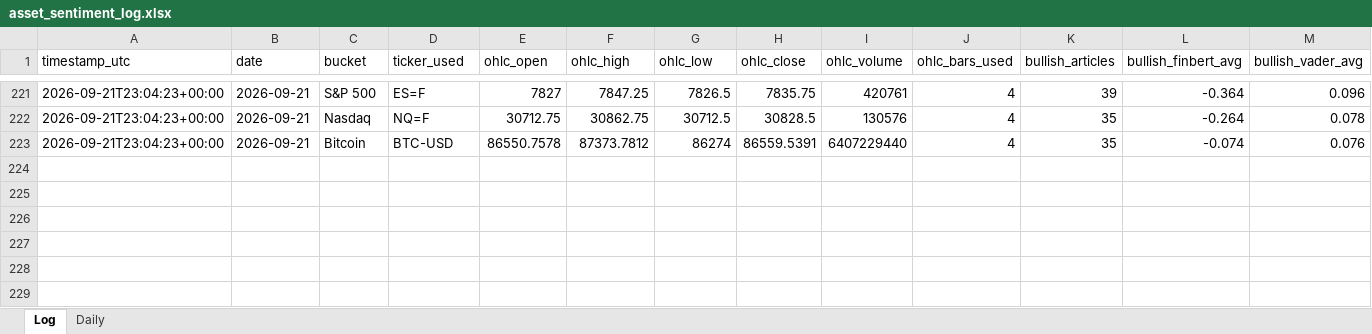
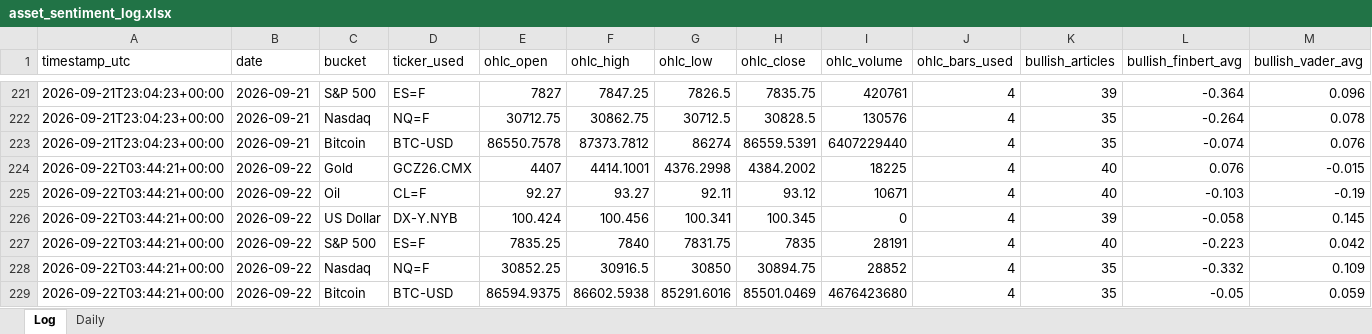
Before and after one commit to Jamesssurfer/AssetsNews_Sentiment, an Excel workbook: data/asset_sentiment_log.xlsx, sheet Log, drawn as a sheet; only a part is shown, gaps mark what is left out; values as stored, in another font and other column widths than the file's, no borders; rows hold the shown columns only; the diff names each change by its address in the sheet, - before the commit and + after, or states it on an @@ line.

```diff
--- a/data/asset_sentiment_log.xlsx (sheet Log)
+++ b/data/asset_sentiment_log.xlsx (sheet Log)
+row 224: 2026-09-22T03:44:21+00:00 | 2026-09-22 | Gold | GCZ26.CMX | 4407 | 4414.1001 | 4376.2998 | 4384.2002 | 18225 | 4 | 40 | 0.076 | -0.015
+row 225: 2026-09-22T03:44:21+00:00 | 2026-09-22 | Oil | CL=F | 92.27 | 93.27 | 92.11 | 93.12 | 10671 | 4 | 40 | -0.103 | -0.19
+row 226: 2026-09-22T03:44:21+00:00 | 2026-09-22 | US Dollar | DX-Y.NYB | 100.424 | 100.456 | 100.341 | 100.345 | 0 | 4 | 39 | -0.058 | 0.145
+row 227: 2026-09-22T03:44:21+00:00 | 2026-09-22 | S&P 500 | ES=F | 7835.25 | 7840 | 7831.75 | 7835 | 28191 | 4 | 40 | -0.223 | 0.042
+row 228: 2026-09-22T03:44:21+00:00 | 2026-09-22 | Nasdaq | NQ=F | 30852.25 | 30916.5 | 30850 | 30894.75 | 28852 | 4 | 35 | -0.332 | 0.109
+row 229: 2026-09-22T03:44:21+00:00 | 2026-09-22 | Bitcoin | BTC-USD | 86594.9375 | 86602.5938 | 85291.6016 | 85501.0469 | 4676423680 | 4 | 35 | -0.05 | 0.059
```
Also changed, not shown: 1 other file.
